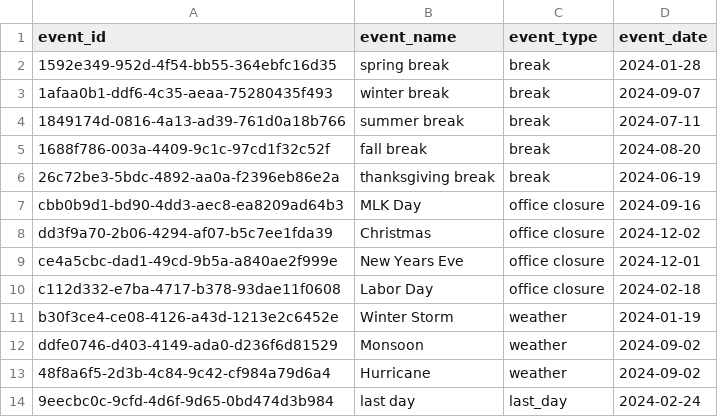
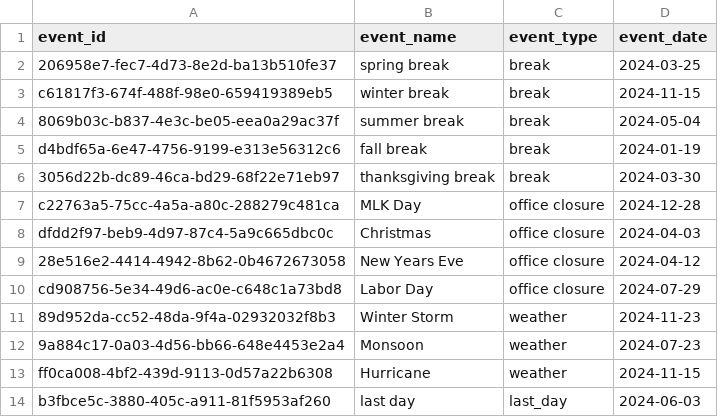
Before and after one commit to watermelonPop/aim-portal, a CSV file: data_generation/data/important_dates.csv, drawn as a sheet.

Commit message:
Finished and generated important_dates and accounts
Finished the two files, generated them, and agreed upon how to implement foreign keys (pass through parameters). ALL OF THIS WORK WAS DONE ON VSCODE LIVESHARE

-Paul and Shreyas

Co-Authored-By: ShreyasK14 <40637461+ShreyasK14@users.noreply.github.com>

```diff
--- a/data_generation/data/important_dates.csv
+++ b/data_generation/data/important_dates.csv
@@ -1,14 +1,14 @@
 event_id,event_name,event_type,event_date
-1592e349-952d-4f54-bb55-364ebfc16d35,spring break,break,2024-01-28
-1afaa0b1-ddf6-4c35-aeaa-75280435f493,winter break,break,2024-09-07
-1849174d-0816-4a13-ad39-761d0a18b766,summer break,break,2024-07-11
-1688f786-003a-4409-9c1c-97cd1f32c52f,fall break,break,2024-08-20
-26c72be3-5bdc-4892-aa0a-f2396eb86e2a,thanksgiving break,break,2024-06-19
-cbb0b9d1-bd90-4dd3-aec8-ea8209ad64b3,MLK Day,office closure,2024-09-16
-dd3f9a70-2b06-4294-af07-b5c7ee1fda39,Christmas,office closure,2024-12-02
-ce4a5cbc-dad1-49cd-9b5a-a840ae2f999e,New Years Eve,office closure,2024-12-01
-c112d332-e7ba-4717-b378-93dae11f0608,Labor Day,office closure,2024-02-18
-b30f3ce4-ce08-4126-a43d-1213e2c6452e,Winter Storm,weather,2024-01-19
-ddfe0746-d403-4149-ada0-d236f6d81529,Monsoon,weather,2024-09-02
-48f8a6f5-2d3b-4c84-9c42-cf984a79d6a4,Hurricane,weather,2024-09-02
-9eecbc0c-9cfd-4d6f-9d65-0bd474d3b984,last day,last_day,2024-02-24
+206958e7-fec7-4d73-8e2d-ba13b510fe37,spring break,break,2024-03-25
+c61817f3-674f-488f-98e0-659419389eb5,winter break,break,2024-11-15
+8069b03c-b837-4e3c-be05-eea0a29ac37f,summer break,break,2024-05-04
+d4bdf65a-6e47-4756-9199-e313e56312c6,fall break,break,2024-01-19
+3056d22b-dc89-46ca-bd29-68f22e71eb97,thanksgiving break,break,2024-03-30
+c22763a5-75cc-4a5a-a80c-288279c481ca,MLK Day,office closure,2024-12-28
+dfdd2f97-beb9-4d97-87c4-5a9c665dbc0c,Christmas,office closure,2024-04-03
+28e516e2-4414-4942-8b62-0b4672673058,New Years Eve,office closure,2024-04-12
+cd908756-5e34-49d6-ac0e-c648c1a73bd8,Labor Day,office closure,2024-07-29
+89d952da-cc52-48da-9f4a-02932032f8b3,Winter Storm,weather,2024-11-23
+9a884c17-0a03-4d56-bb66-648e4453e2a4,Monsoon,weather,2024-07-23
+ff0ca008-4bf2-439d-9113-0d57a22b6308,Hurricane,weather,2024-11-15
+b3fbce5c-3880-405c-a911-81f5953af260,last day,last_day,2024-06-03
```
Also changed, not shown: 5 other files.
